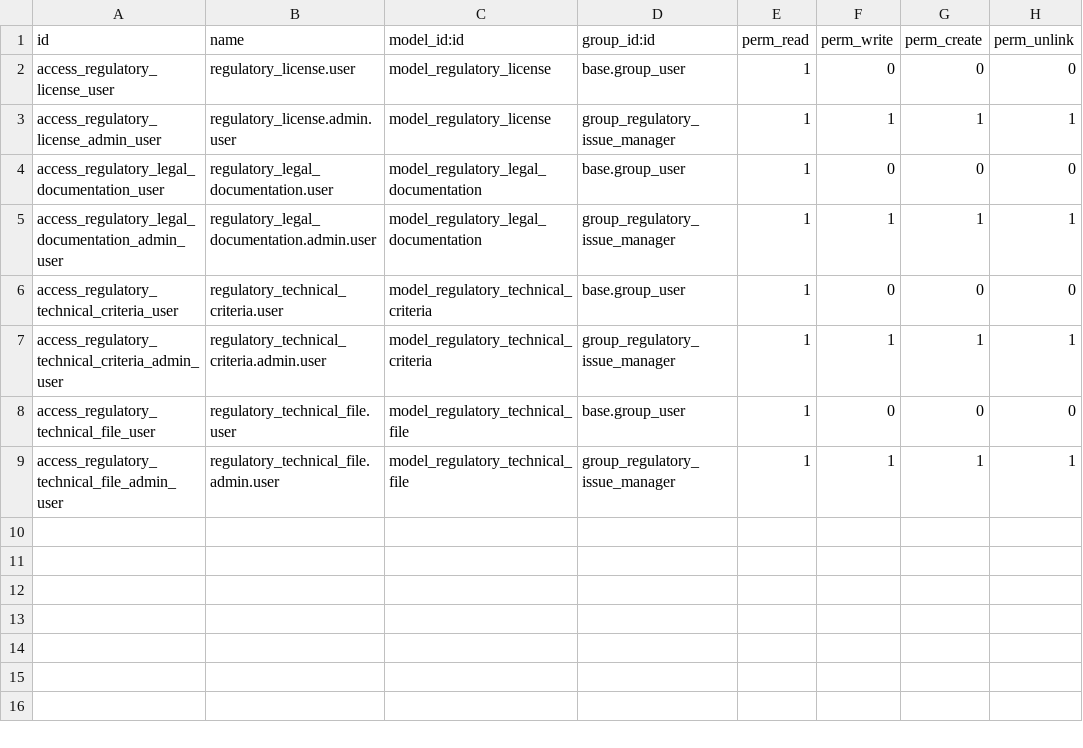
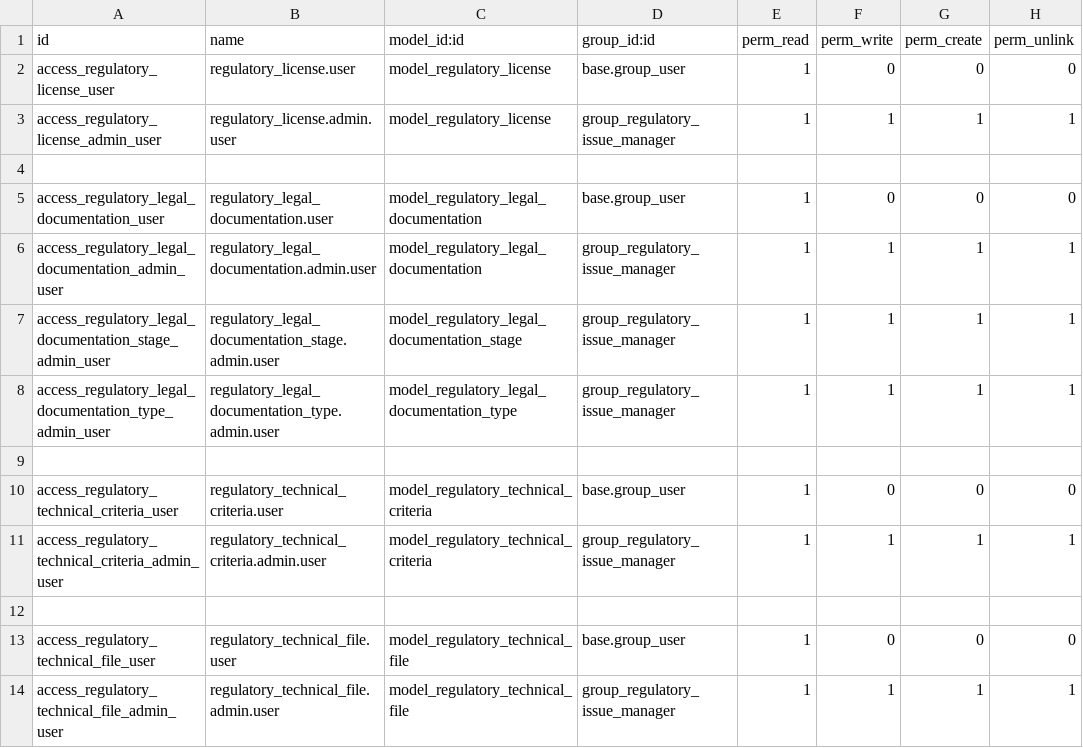
Before and after one commit to xuanox/odoo, a CSV file: regulatory_issue/security/ir.model.access.csv, drawn as a sheet.

Commit message:
update app regulatory

```diff
--- a/regulatory_issue/security/ir.model.access.csv
+++ b/regulatory_issue/security/ir.model.access.csv
@@ -3,6 +3,11 @@ access_regulatory_license_user,regulatory_license.user,model_regulatory_license,
 access_regulatory_license_admin_user,regulatory_license.admin.user,model_regulatory_license,group_regulatory_issue_manager,1,1,1,1
+
 access_regulatory_legal_documentation_user,regulatory_legal_documentation.user,model_regulatory_legal_documentation,base.group_user,1,0,0,0
 access_regulatory_legal_documentation_admin_user,regulatory_legal_documentation.admin.user,model_regulatory_legal_documentation,group_regulatory_issue_manager,1,1,1,1
+access_regulatory_legal_documentation_stage_admin_user,regulatory_legal_documentation_stage.admin.user,model_regulatory_legal_documentation_stage,group_regulatory_issue_manager,1,1,1,1
+access_regulatory_legal_documentation_type_admin_user,regulatory_legal_documentation_type.admin.user,model_regulatory_legal_documentation_type,group_regulatory_issue_manager,1,1,1,1
+
 access_regulatory_technical_criteria_user,regulatory_technical_criteria.user,model_regulatory_technical_criteria,base.group_user,1,0,0,0
 access_regulatory_technical_criteria_admin_user,regulatory_technical_criteria.admin.user,model_regulatory_technical_criteria,group_regulatory_issue_manager,1,1,1,1
+
 access_regulatory_technical_file_user,regulatory_technical_file.user,model_regulatory_technical_file,base.group_user,1,0,0,0
```
Also changed, not shown: 5 other files.
